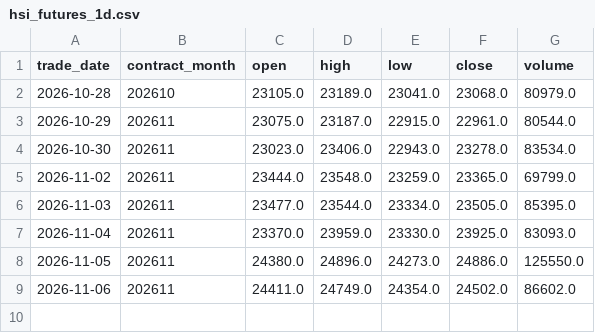
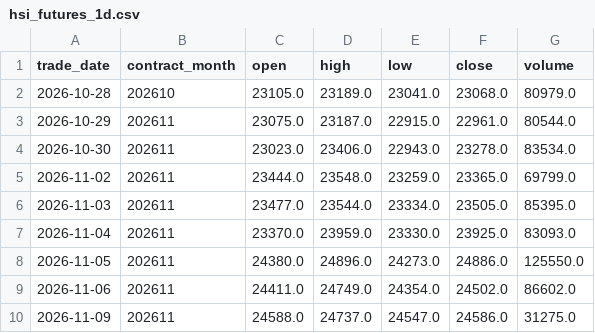
Before and after one commit to leichanseng-bit/hsi-futures-tracker, a CSV file: hsi_futures_1d.csv, drawn as a sheet; the diff names each change by its address in the sheet, - before the commit and + after, or states it on an @@ line.

```diff
--- a/hsi_futures_1d.csv
+++ b/hsi_futures_1d.csv
+row 10: 2026-11-09 | 202611 | 24588.0 | 24737.0 | 24547.0 | 24586.0 | 31275.0
```
Also changed, not shown: hsi_futures_15m.csv, hsi_futures_1h.csv, 9 other files.
